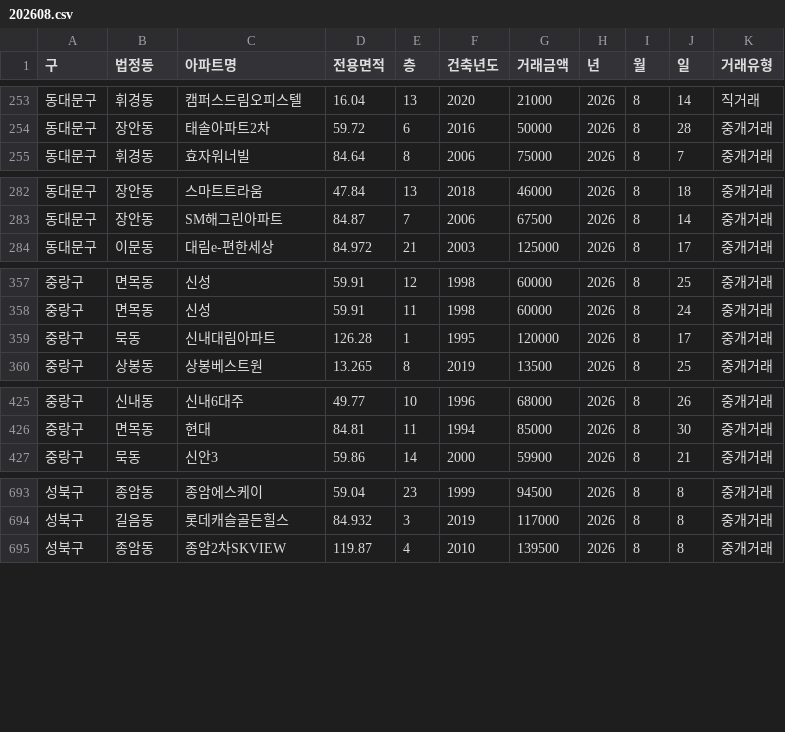
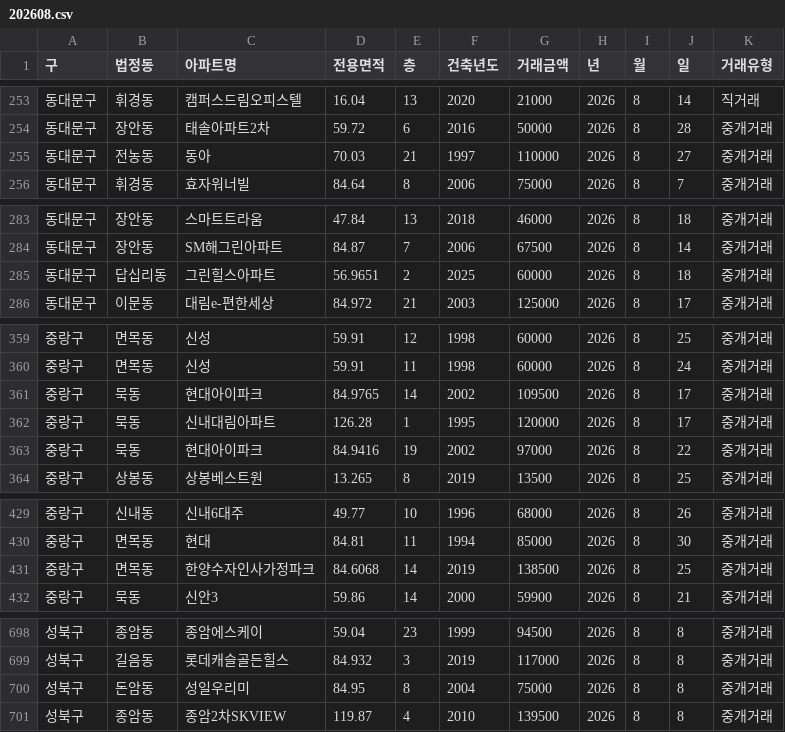
Before and after one commit to sean794/Real-Estate, a CSV file: data/apt_trade/202608.csv, drawn as a sheet; only a part is shown, gaps mark what is left out; the diff covers the shown part only; the diff names each change by its address in the sheet, - before the commit and + after, or states it on an @@ line.

```diff
--- a/data/apt_trade/202608.csv
+++ b/data/apt_trade/202608.csv
+row 255: 동대문구 | 전농동 | 동아 | 70.03 | 21 | 1997 | 110000 | 2026 | 8 | 27 | 중개거래
+row 285: 동대문구 | 답십리동 | 그린힐스아파트 | 56.9651 | 2 | 2025 | 60000 | 2026 | 8 | 18 | 중개거래
+row 361: 중랑구 | 묵동 | 현대아이파크 | 84.9765 | 14 | 2002 | 109500 | 2026 | 8 | 17 | 중개거래
+row 363: 중랑구 | 묵동 | 현대아이파크 | 84.9416 | 19 | 2002 | 97000 | 2026 | 8 | 22 | 중개거래
+row 431: 중랑구 | 면목동 | 한양수자인사가정파크 | 84.6068 | 14 | 2019 | 138500 | 2026 | 8 | 25 | 중개거래
+row 700: 성북구 | 돈암동 | 성일우리미 | 84.95 | 8 | 2004 | 75000 | 2026 | 8 | 8 | 중개거래
```
Also changed, not shown: 4 added rows elsewhere in this file, data/apt_trade/202609.csv, docs/data/apt_trade/202608.csv, 10 other files.
